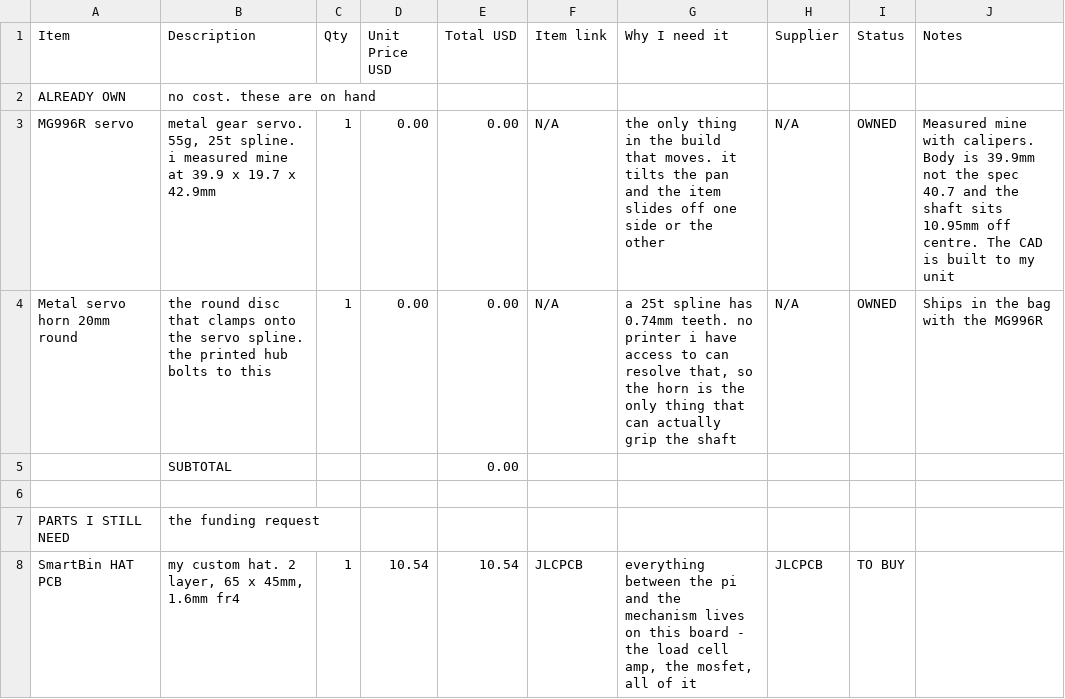
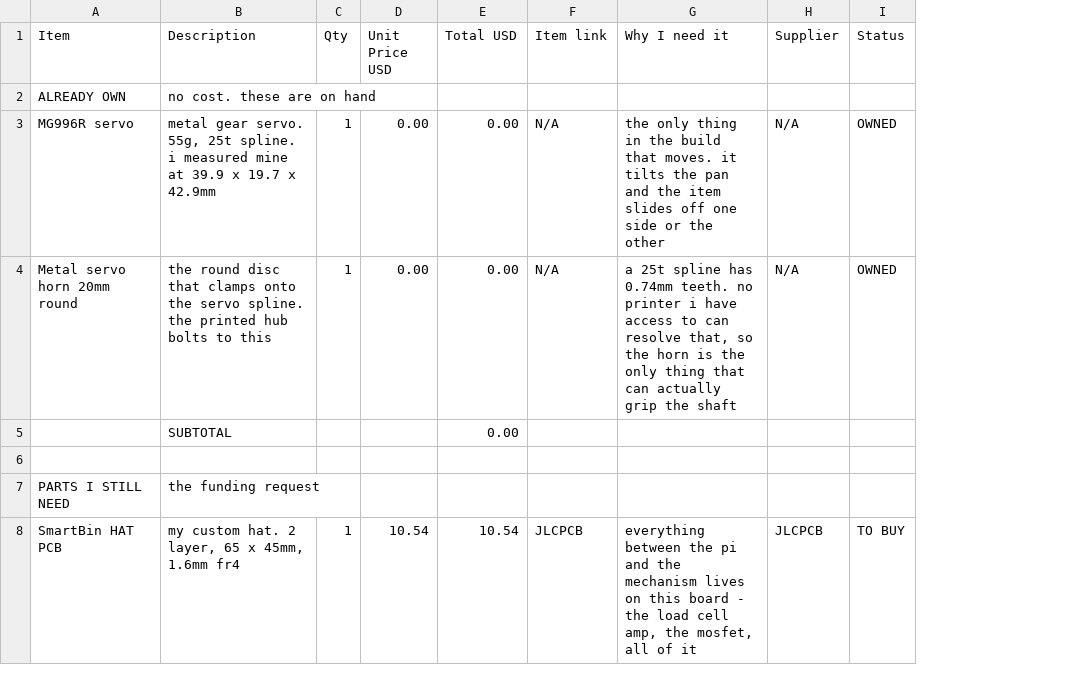
Before and after one commit to DagaVedant/SmartBin, a CSV file: BOM.csv, drawn as a sheet; only a part is shown; the diff covers the shown part only; the diff names each change by its address in the sheet, - before the commit and + after, or states it on an @@ line.

Commit message:
updated BOM and looked for better deals

```diff
--- a/BOM.csv
+++ b/BOM.csv
-column J (Notes), rows 3-4: Measured mine with calipers. Body is 39.9mm not the spec 40.7 and the shaft sits 10.95mm off centre. The CAD is built to my unit | Ships in the bag with the MG996R
```
Also changed, not shown: 19 edited cells elsewhere in this file.
